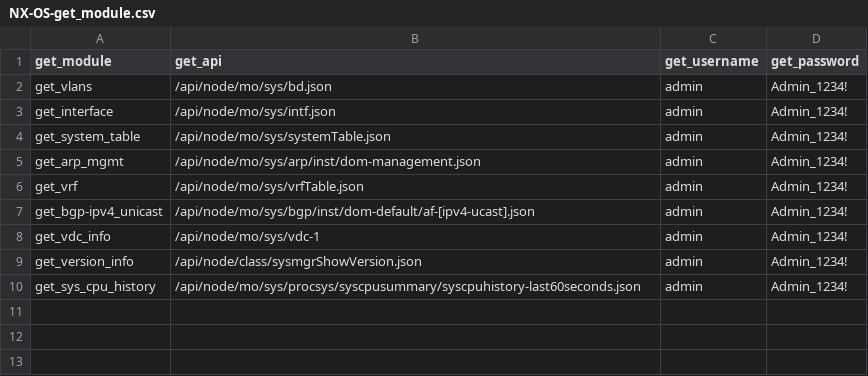
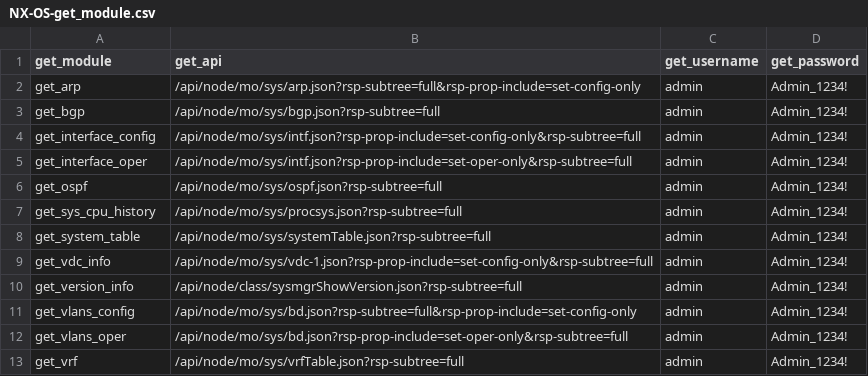
Before and after one commit to shebin7/Get_Request_Script, a CSV file: NX-OS-get_module.csv, drawn as a sheet.

```diff
--- a/NX-OS-get_module.csv
+++ b/NX-OS-get_module.csv
@@ -1,10 +1,13 @@
 get_module,get_api,get_username,get_password
-get_vlans,/api/node/mo/sys/bd.json,admin,Admin_1234!
-get_interface,/api/node/mo/sys/intf.json,admin,Admin_1234!
-get_system_table,/api/node/mo/sys/systemTable.json,admin,Admin_1234!
-get_arp_mgmt,/api/node/mo/sys/arp/inst/dom-management.json,admin,Admin_1234!
-get_vrf,/api/node/mo/sys/vrfTable.json,admin,Admin_1234!
-get_bgp-ipv4_unicast,/api/node/mo/sys/bgp/inst/dom-default/af-[ipv4-ucast].json,admin,Admin_1234!
-get_vdc_info,/api/node/mo/sys/vdc-1,admin,Admin_1234!
-get_version_info,/api/node/class/sysmgrShowVersion.json,admin,Admin_1234!
-get_sys_cpu_history,/api/node/mo/sys/procsys/syscpusummary/syscpuhistory-last60seconds.json,admin,Admin_1234!
+get_arp,/api/node/mo/sys/arp.json?rsp-subtree=full&rsp-prop-include=set-config-only,admin,Admin_1234!
+get_bgp,/api/node/mo/sys/bgp.json?rsp-subtree=full,admin,Admin_1234!
+get_interface_config,/api/node/mo/sys/intf.json?rsp-prop-include=set-config-only&rsp-subtree=full,admin,Admin_1234!
+get_interface_oper,/api/node/mo/sys/intf.json?rsp-prop-include=set-oper-only&rsp-subtree=full,admin,Admin_1234!
+get_ospf,/api/node/mo/sys/ospf.json?rsp-subtree=full,admin,Admin_1234!
+get_sys_cpu_history,/api/node/mo/sys/procsys.json?rsp-subtree=full,admin,Admin_1234!
+get_system_table,/api/node/mo/sys/systemTable.json?rsp-subtree=full,admin,Admin_1234!
+get_vdc_info,/api/node/mo/sys/vdc-1.json?rsp-prop-include=set-config-only&rsp-subtree=full,admin,Admin_1234!
+get_version_info,/api/node/class/sysmgrShowVersion.json?rsp-subtree=full,admin,Admin_1234!
+get_vlans_config,/api/node/mo/sys/bd.json?rsp-subtree=full&rsp-prop-include=set-config-only,admin,Admin_1234!
+get_vlans_oper,/api/node/mo/sys/bd.json?rsp-prop-include=set-oper-only&rsp-subtree=full,admin,Admin_1234!
+get_vrf,/api/node/mo/sys/vrfTable.json?rsp-subtree=full,admin,Admin_1234!
```
Also changed, not shown: NX-OS-RESTCONF_API_MODULES_FOR_TABLE.csv, 1 other file.
